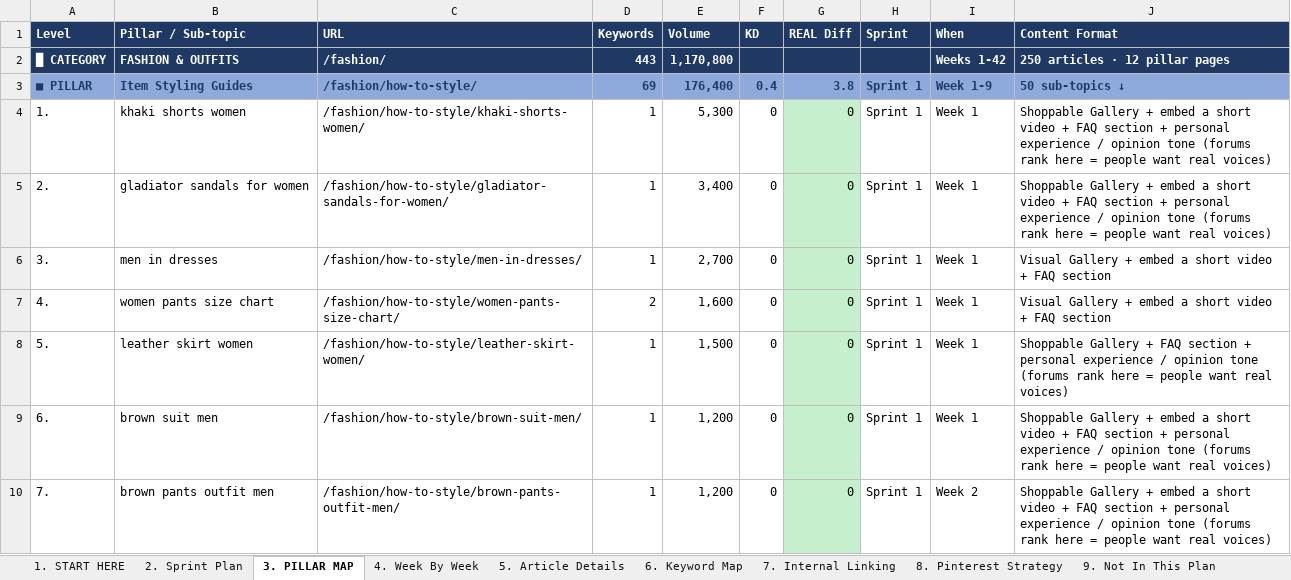
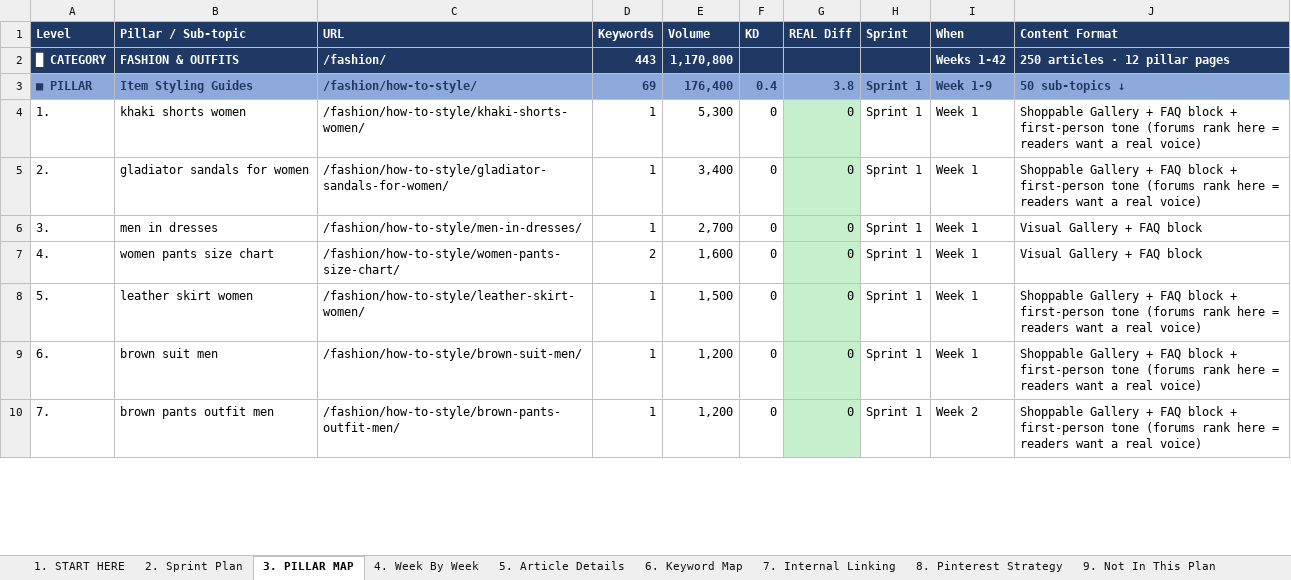
Before and after one commit to lintazubair71-cloud/pdrproject, an Excel workbook: TheWowStyle_250_Roadmap_v2_RealDifficulty.xlsx, sheet 3. PILLAR MAP, drawn as a sheet; only a part is shown; values as stored, in another font and other column widths than the file's, no borders; the diff covers the shown part only; the diff names each change by its address in the sheet, - before the commit and + after, or states it on an @@ line.

```diff
--- a/TheWowStyle_250_Roadmap_v2_RealDifficulty.xlsx (sheet 3. PILLAR MAP)
+++ b/TheWowStyle_250_Roadmap_v2_RealDifficulty.xlsx (sheet 3. PILLAR MAP)
-J4:J5 (Content Format): …Gallery + embed a short video + FAQ section + personal experience / opinion tone (forums rank here = people want real voices)
+J4:J5 (Content Format): …Gallery + FAQ block + first-person tone (forums rank here = readers want a real voice)
-J6:J7 (Content Format): Visual Gallery + embed a short video + FAQ section
+J6:J7 (Content Format): Visual Gallery + FAQ block
-J8 (Content Format): …+ FAQ section + personal experience / opinion tone (forums rank here = people want real voices)
+J8 (Content Format): …+ FAQ block + first-person tone (forums rank here = readers want a real voice)
-J9:J10 (Content Format): …Gallery + embed a short video + FAQ section + personal experience / opinion tone (forums rank here = people want real voices)
+J9:J10 (Content Format): …Gallery + FAQ block + first-person tone (forums rank here = readers want a real voice)
```
Also changed, not shown: 236 edited cells elsewhere in this sheet, sheet 5. Article Details, sheet 1. START HERE, sheet 8. Pinterest Strategy.
